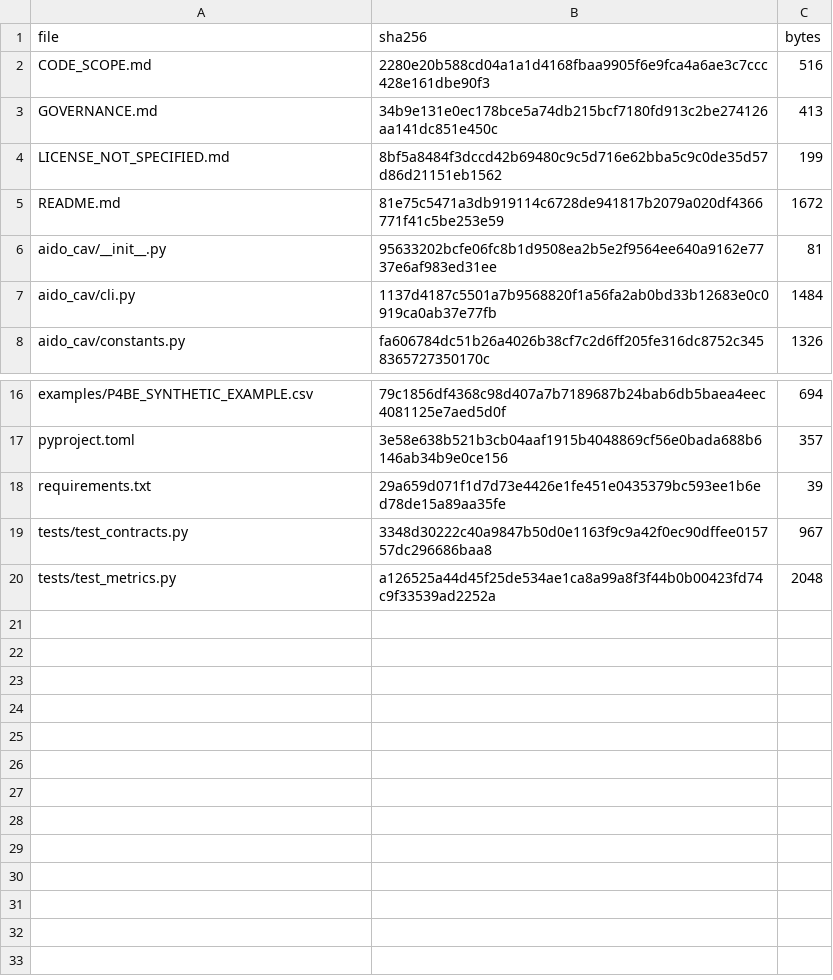
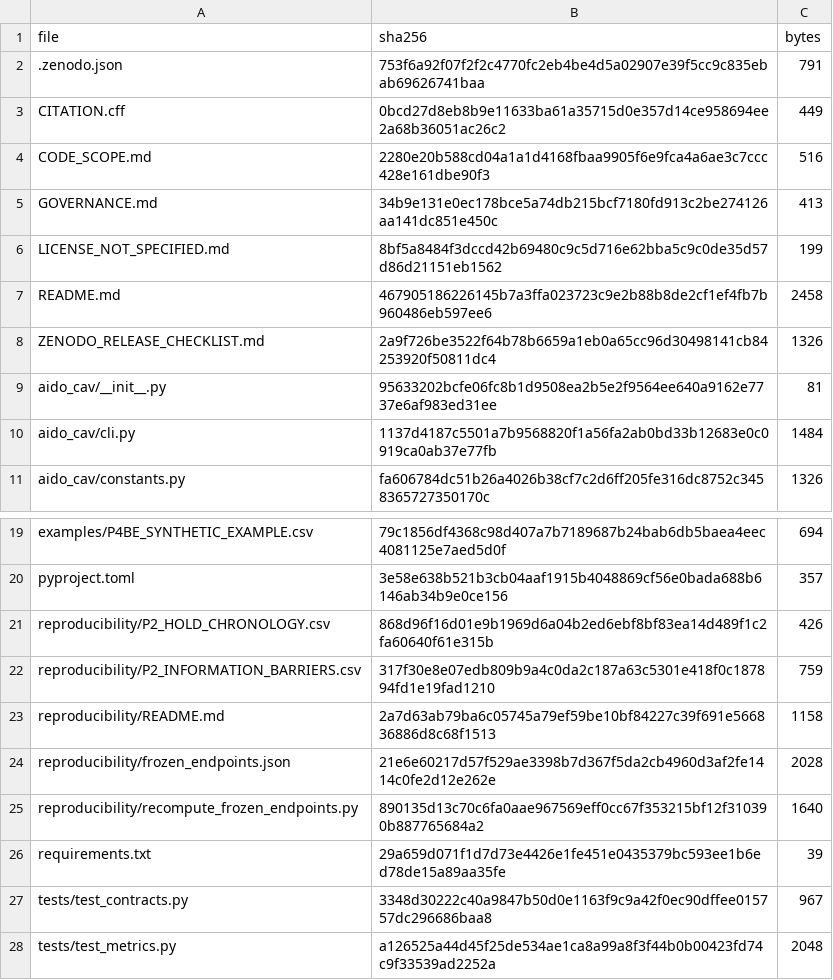
Before and after one commit to kensinro/AIDO-Audit-CAV, a CSV file: PACKAGE_MANIFEST_SHA256.csv, drawn as a sheet; only a part is shown, gaps mark what is left out.

Commit message:
Update release SHA-256 manifest

```diff
--- a/PACKAGE_MANIFEST_SHA256.csv
+++ b/PACKAGE_MANIFEST_SHA256.csv
@@ -1,2 +1,4 @@
 file,sha256,bytes
+.zenodo.json,753f6a92f07f2f2c4770fc2eb4be4d5a02907e39f5cc9c835ebab69626741baa,791
+CITATION.cff,0bcd27d8eb8b9e11633ba61a35715d0e357d14ce958694ee2a68b36051ac26c2,449
 CODE_SCOPE.md,2280e20b588cd04a1a1d4168fbaa9905f6e9fca4a6ae3c7ccc428e161dbe90f3,516
@@ -4,3 +6,4 @@ GOVERNANCE.md,34b9e131e0ec178bce5a74db215bcf7180fd913c2be274126aa141dc851e450c,4
 LICENSE_NOT_SPECIFIED.md,8bf5a8484f3dccd42b69480c9c5d716e62bba5c9c0de35d57d86d21151eb1562,199
-README.md,81e75c5471a3db919114c6728de941817b2079a020df4366771f41c5be253e59,1672
+README.md,467905186226145b7a3ffa023723c9e2b88b8de2cf1ef4fb7b960486eb597ee6,2458
+ZENODO_RELEASE_CHECKLIST.md,2a9f726be3522f64b78b6659a1eb0a65cc96d30498141cb84253920f50811dc4,1326
 aido_cav/__init__.py,95633202bcfe06fc8b1d9508ea2b5e2f9564ee640a9162e7737e6af983ed31ee,81
@@ -17,2 +20,7 @@ examples/P4BE_SYNTHETIC_EXAMPLE.csv,79c1856df4368c98d407a7b7189687b24bab6db5baea
 pyproject.toml,3e58e638b521b3cb04aaf1915b4048869cf56e0bada688b6146ab34b9e0ce156,357
+reproducibility/P2_HOLD_CHRONOLOGY.csv,868d96f16d01e9b1969d6a04b2ed6ebf8bf83ea14d489f1c2fa60640f61e315b,426
+reproducibility/P2_INFORMATION_BARRIERS.csv,317f30e8e07edb809b9a4c0da2c187a63c5301e418f0c187894fd1e19fad1210,759
+reproducibility/README.md,2a7d63ab79ba6c05745a79ef59be10bf84227c39f691e566836886d8c68f1513,1158
+reproducibility/frozen_endpoints.json,21e6e60217d57f529ae3398b7d367f5da2cb4960d3af2fe1414c0fe2d12e262e,2028
+reproducibility/recompute_frozen_endpoints.py,890135d13c70c6fa0aae967569eff0cc67f353215bf12f310390b887765684a2,1640
 requirements.txt,29a659d071f1d7d73e4426e1fe451e0435379bc593ee1b6ed78de15a89aa35fe,39
```
